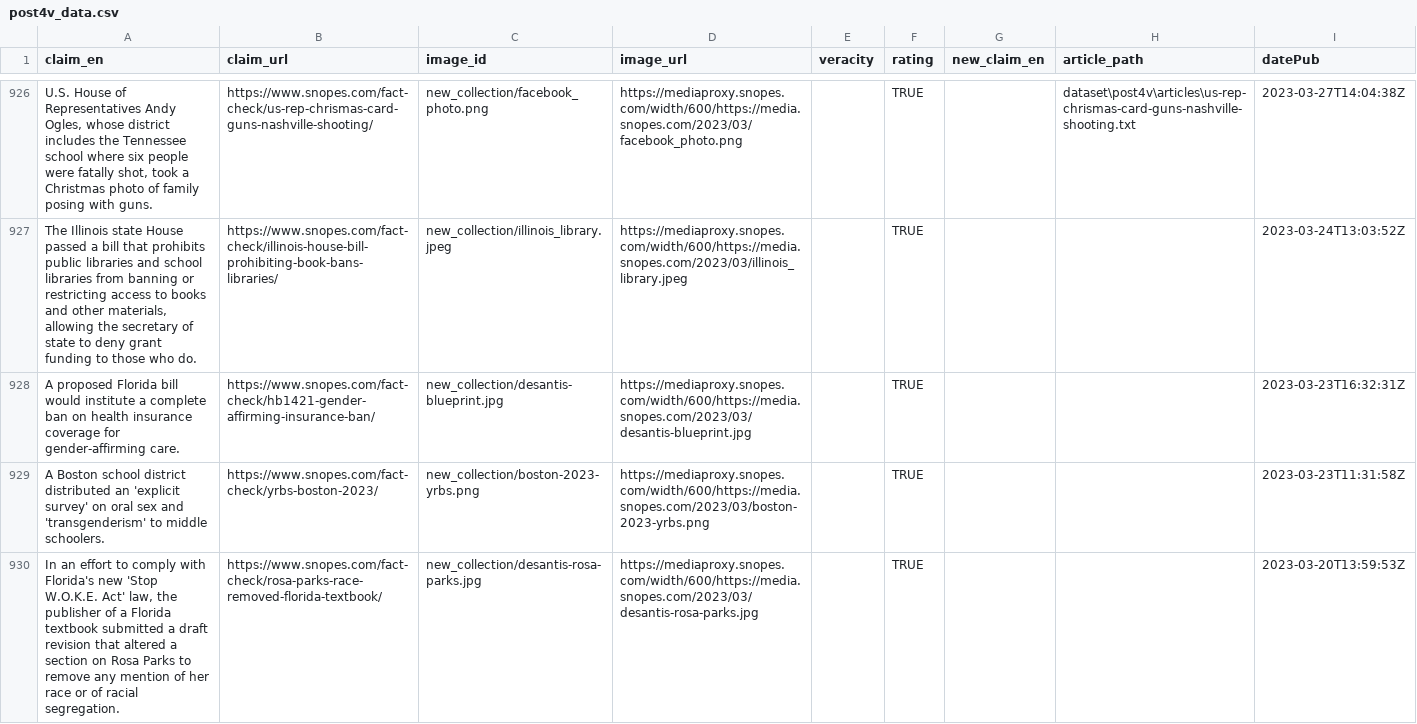
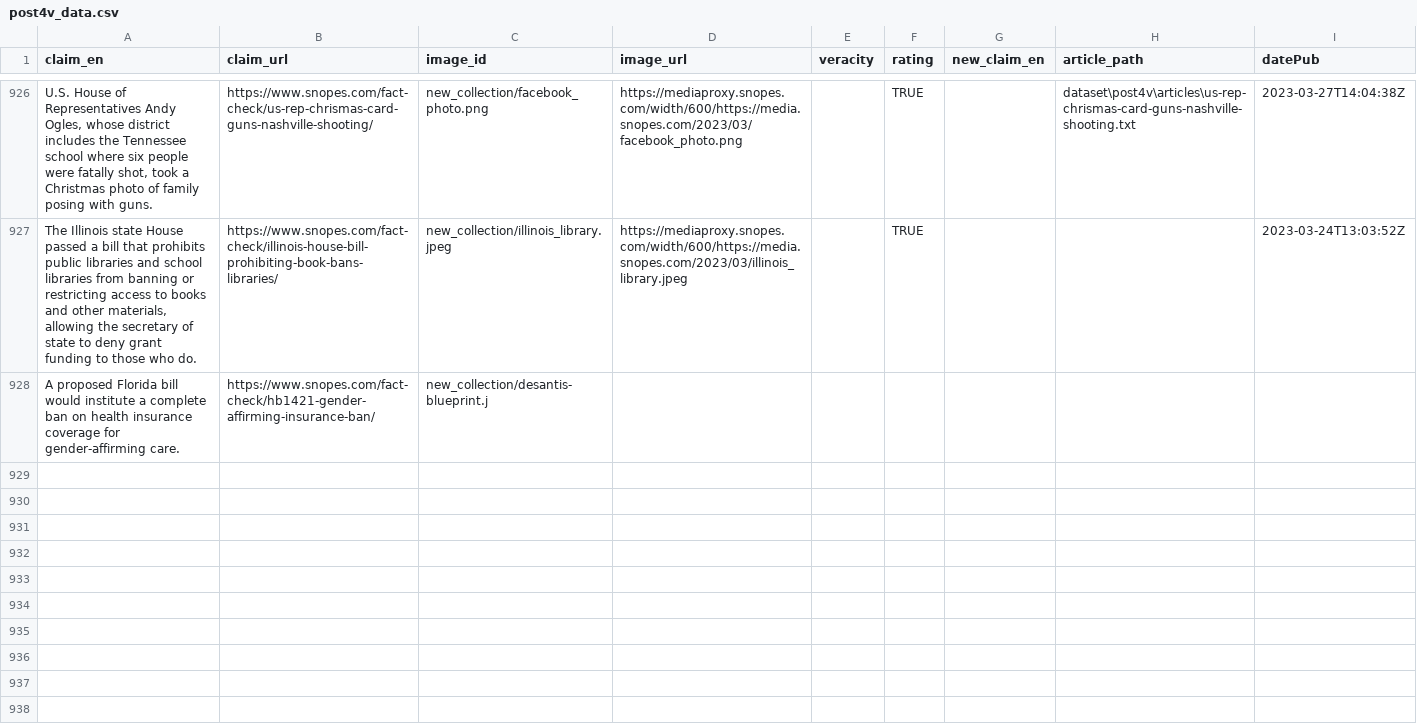
Before and after one commit to jiahuigeng/MMFC, a CSV file: dataset/post4v/post4v_data.csv, drawn as a sheet; only a part is shown, gaps mark what is left out; the diff covers the shown part only; the diff names each change by its address in the sheet, - before the commit and + after, or states it on an @@ line.

```diff
--- a/dataset/post4v/post4v_data.csv
+++ b/dataset/post4v/post4v_data.csv
-C928 (image_id): new_collection/desantis-blueprint.jpg
+C928 (image_id): new_collection/desantis-blueprint.j
-D928 (image_url): https://mediaproxy.snopes.com/width/600/https://media.snopes.com/2023/03/desantis-blueprint.jpg
+D928 (image_url): (empty)
-F928 (rating): TRUE
+F928 (rating): (empty)
-I928 (datePub): 2023-03-23T16:32:31Z
+I928 (datePub): (empty)
-row 929: A Boston school district distributed an 'explicit survey' on oral sex and 'transgenderism' to middle schoolers. | https://www.snopes.com/fact-check/yrbs-boston-2023/ | new_collection/boston-2023-yrbs.png | https://mediaproxy.snopes.com/width/600/https://media.snopes.com/2023/03/boston-2023-yrbs.png |  | TRUE |  |  | 2023-03-23T11:31:58Z
-row 930: In an effort to comply with Florida's new 'Stop W.O.K.E. Act' law, the publisher of a Florida textbook submitted a draft revision that altered a section on Rosa Parks to remove any mention of her race or of racial segregation. | https://www.snopes.com/fact-check/rosa-parks-race-removed-florida-textbook/ | new_collection/desantis-rosa-parks.jpg | https://mediaproxy.snopes.com/width/600/https://media.snopes.com/2023/03/desantis-rosa-parks.jpg |  | TRUE |  |  | 2023-03-20T13:59:53Z
```
Also changed, not shown: 3 removed rows elsewhere in this file, dataset/cosmos/cosmos_data.csv, 2 other files.
